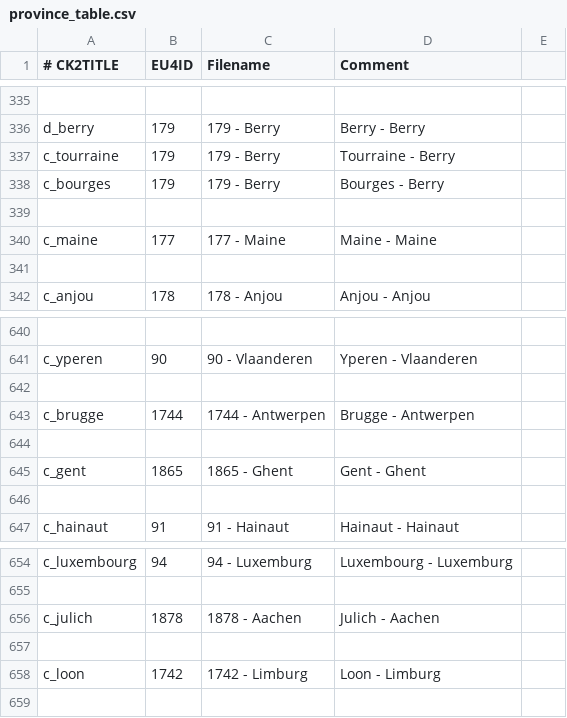
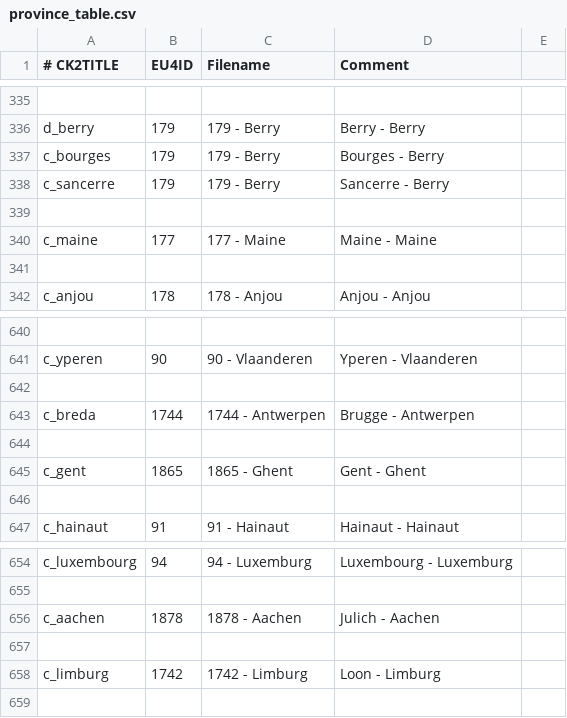
Before and after one commit to TheMarmottin/Converter, a CSV file: Converter/eu4_converter/province_table.csv, drawn as a sheet; only a part is shown, gaps mark what is left out; removed rows and columns are numbered as before the commit, all else as after; the diff names each change by its address in the sheet, - before the commit and + after, or states it on an @@ line.

Commit message:
Update province_table.csv

```diff
--- a/Converter/eu4_converter/province_table.csv
+++ b/Converter/eu4_converter/province_table.csv
-row 337: c_tourraine | 179 | 179 - Berry | Tourraine - Berry
+row 338: c_sancerre | 179 | 179 - Berry | Sancerre - Berry
-A643 (# CK2TITLE): c_brugge
+A643 (# CK2TITLE): c_breda
-A656 (# CK2TITLE): c_julich
+A656 (# CK2TITLE): c_aachen
-A658 (# CK2TITLE): c_loon
+A658 (# CK2TITLE): c_limburg
```
